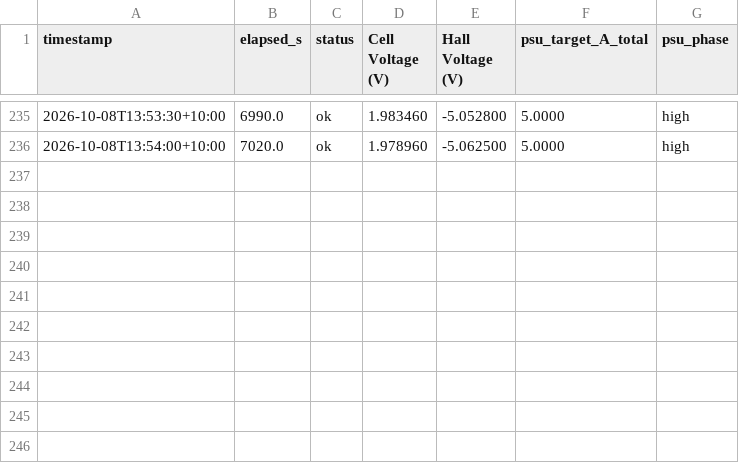
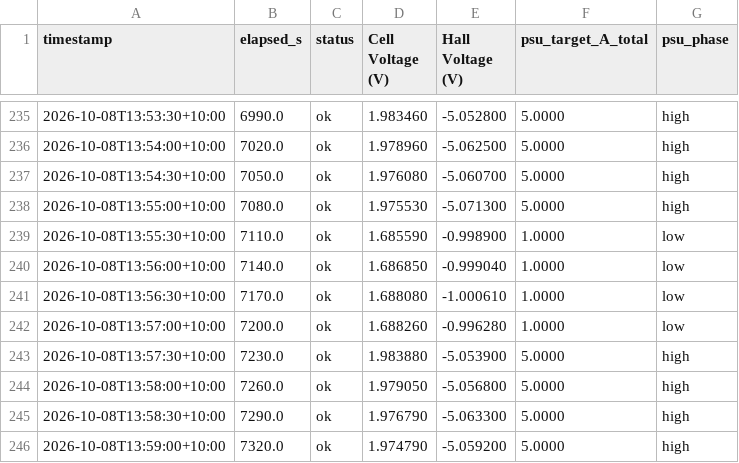
Before and after one commit to thommofrench/EGH490DataCapN11051205, a CSV file: prelim_test3_PI_USB_cell_hall_voltage_log.csv, drawn as a sheet; only a part is shown, gaps mark what is left out; the diff names each change by its address in the sheet, - before the commit and + after, or states it on an @@ line.

Commit message:
data update 2026-10-08T13:59:18

```diff
--- a/prelim_test3_PI_USB_cell_hall_voltage_log.csv
+++ b/prelim_test3_PI_USB_cell_hall_voltage_log.csv
+row 237: 2026-10-08T13:54:30+10:00 | 7050.0 | ok | 1.976080 | -5.060700 | 5.0000 | high
+row 238: 2026-10-08T13:55:00+10:00 | 7080.0 | ok | 1.975530 | -5.071300 | 5.0000 | high
+row 239: 2026-10-08T13:55:30+10:00 | 7110.0 | ok | 1.685590 | -0.998900 | 1.0000 | low
+row 240: 2026-10-08T13:56:00+10:00 | 7140.0 | ok | 1.686850 | -0.999040 | 1.0000 | low
+row 241: 2026-10-08T13:56:30+10:00 | 7170.0 | ok | 1.688080 | -1.000610 | 1.0000 | low
+row 242: 2026-10-08T13:57:00+10:00 | 7200.0 | ok | 1.688260 | -0.996280 | 1.0000 | low
+row 243: 2026-10-08T13:57:30+10:00 | 7230.0 | ok | 1.983880 | -5.053900 | 5.0000 | high
+row 244: 2026-10-08T13:58:00+10:00 | 7260.0 | ok | 1.979050 | -5.056800 | 5.0000 | high
+row 245: 2026-10-08T13:58:30+10:00 | 7290.0 | ok | 1.976790 | -5.063300 | 5.0000 | high
+row 246: 2026-10-08T13:59:00+10:00 | 7320.0 | ok | 1.974790 | -5.059200 | 5.0000 | high
```
